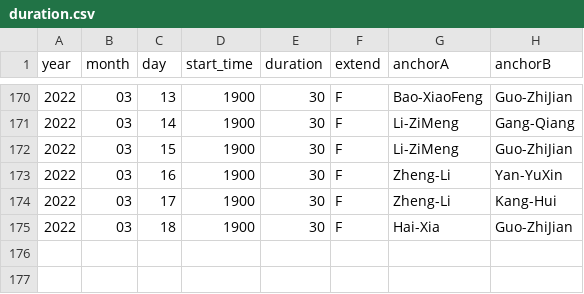
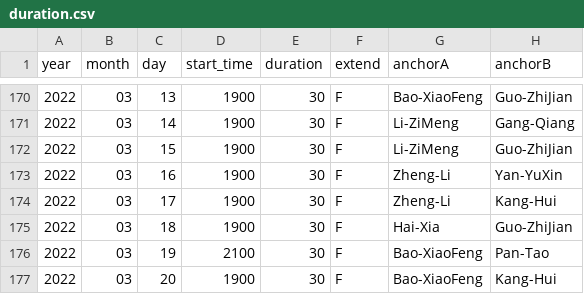
Before and after one commit to xueke114/XinWenLianBo, a CSV file: duration.csv, drawn as a sheet; only a part is shown, gaps mark what is left out.

Commit message:
提交2022/03/19--20
昨天忘了

```diff
--- a/duration.csv
+++ b/duration.csv
@@ -175 +175,3 @@ year,month,day,start_time,duration,extend,anchorA,anchorB
 2022,03,18,1900,30,F,Hai-Xia,Guo-ZhiJian
+2022,03,19,2100,30,F,Bao-XiaoFeng,Pan-Tao
+2022,03,20,1900,30,F,Bao-XiaoFeng,Kang-Hui
```
